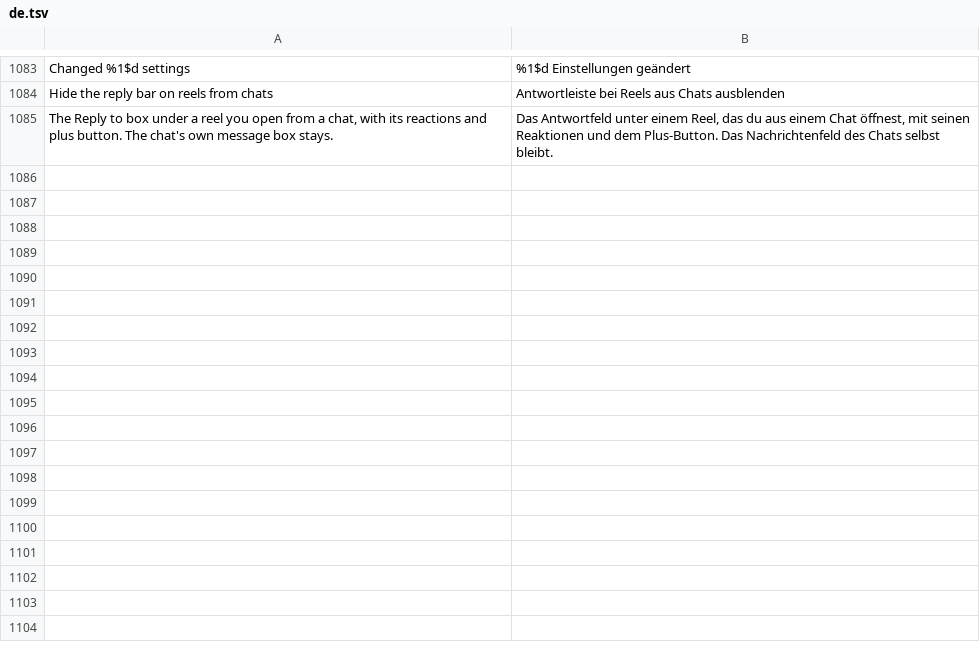
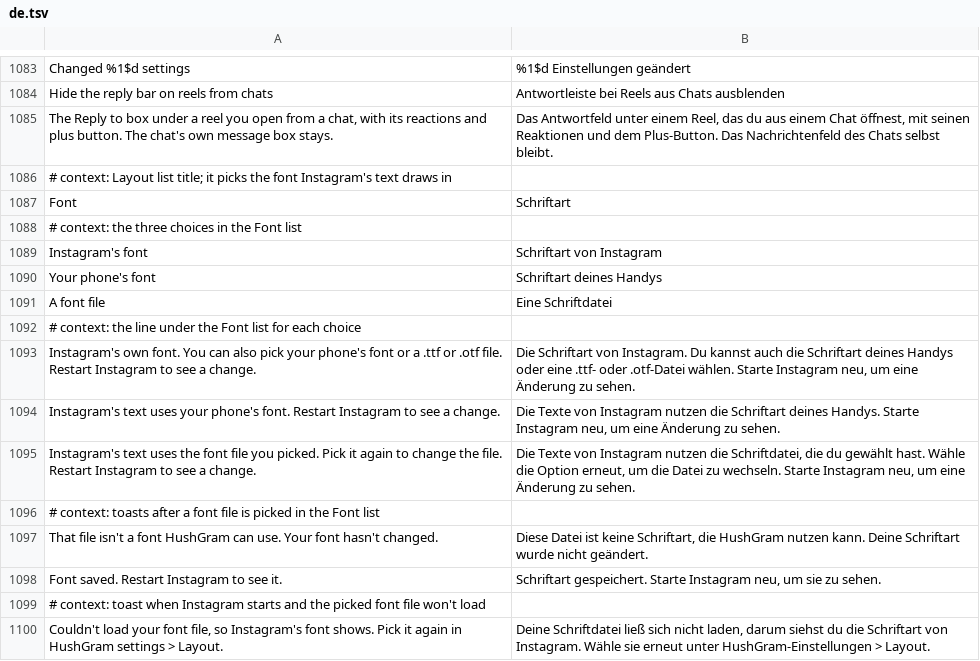
Before and after one commit to Aholicknight/HushGram, a TSV file: extensions/shared/library/src/main/l10n/de.tsv, drawn as a sheet; only a part is shown, gaps mark what is left out.

```diff
--- a/extensions/shared/library/src/main/l10n/de.tsv
+++ b/extensions/shared/library/src/main/l10n/de.tsv
@@ -1085 +1085,16 @@ Hide the reply bar on reels from chats	Antwortleiste bei Reels aus Chats ausblen
 The Reply to box under a reel you open from a chat, with its reactions and plus button. The chat's own message box stays.	Das Antwortfeld unter einem Reel, das du aus einem Chat öffnest, mit seinen Reaktionen und dem Plus-Button. Das Nachrichtenfeld des Chats selbst bleibt.
+# context: Layout list title; it picks the font Instagram's text draws in
+Font	Schriftart
+# context: the three choices in the Font list
+Instagram's font	Schriftart von Instagram
+Your phone's font	Schriftart deines Handys
+A font file	Eine Schriftdatei
+# context: the line under the Font list for each choice
+Instagram's own font. You can also pick your phone's font or a .ttf or .otf file. Restart Instagram to see a change.	Die Schriftart von Instagram. Du kannst auch die Schriftart deines Handys oder eine .ttf- oder .otf-Datei wählen. Starte Instagram neu, um eine Änderung zu sehen.
+Instagram's text uses your phone's font. Restart Instagram to see a change.	Die Texte von Instagram nutzen die Schriftart deines Handys. Starte Instagram neu, um eine Änderung zu sehen.
+Instagram's text uses the font file you picked. Pick it again to change the file. Restart Instagram to see a change.	Die Texte von Instagram nutzen die Schriftdatei, die du gewählt hast. Wähle die Option erneut, um die Datei zu wechseln. Starte Instagram neu, um eine Änderung zu sehen.
+# context: toasts after a font file is picked in the Font list
+That file isn't a font HushGram can use. Your font hasn't changed.	Diese Datei ist keine Schriftart, die HushGram nutzen kann. Deine Schriftart wurde nicht geändert.
+Font saved. Restart Instagram to see it.	Schriftart gespeichert. Starte Instagram neu, um sie zu sehen.
+# context: toast when Instagram starts and the picked font file won't load
+Couldn't load your font file, so Instagram's font shows. Pick it again in HushGram settings > Layout.	Deine Schriftdatei ließ sich nicht laden, darum siehst du die Schriftart von Instagram. Wähle sie erneut unter HushGram-Einstellungen > Layout.
```
Also changed, not shown: extensions/shared/library/src/main/l10n/es.tsv, extensions/shared/library/src/main/l10n/in.tsv, 23 other files.
